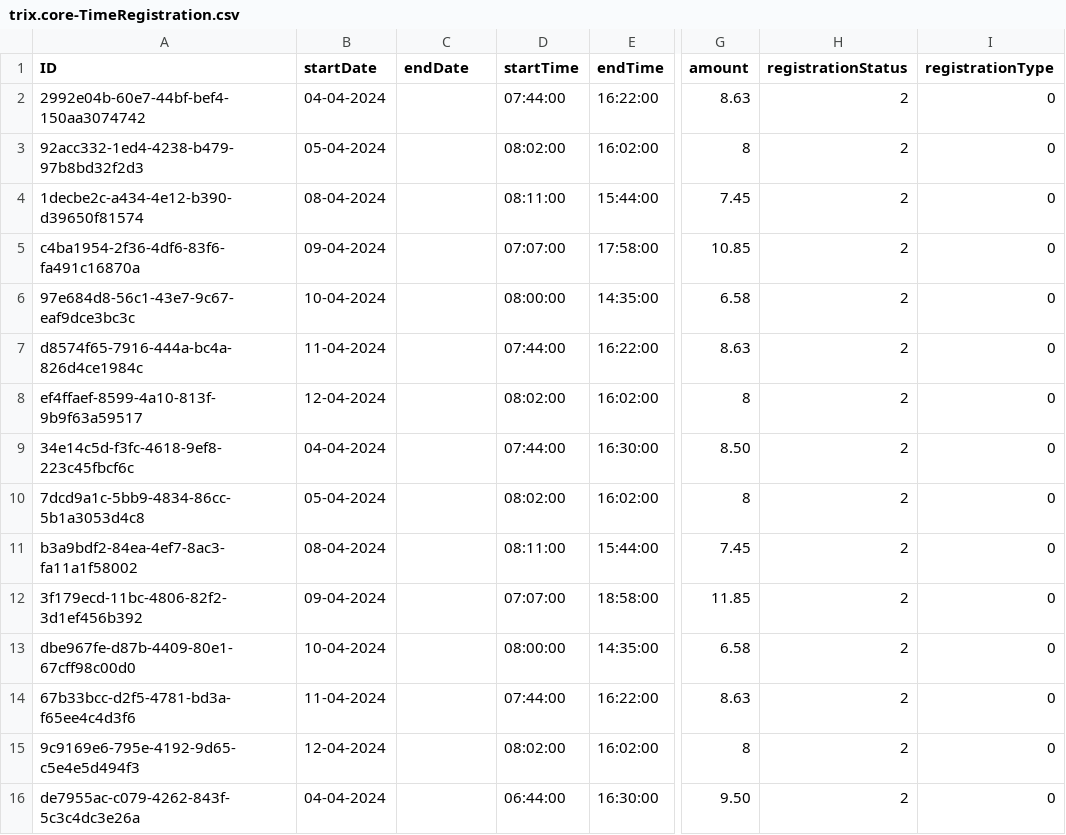
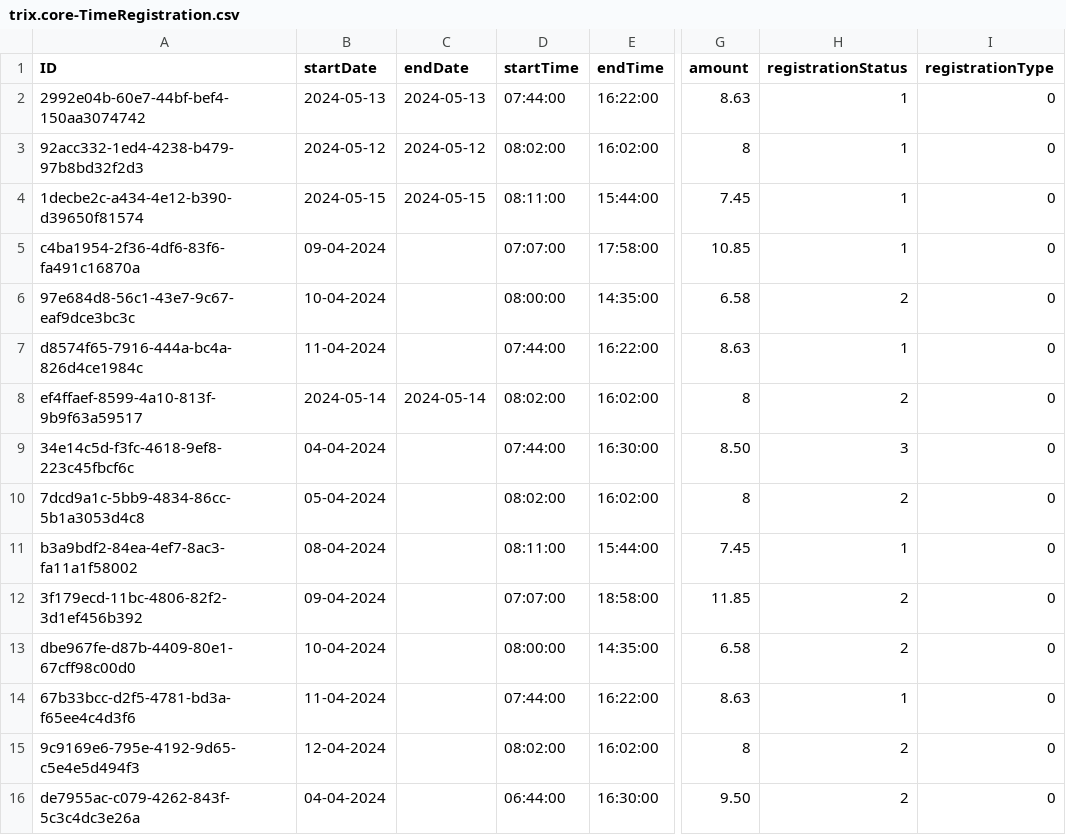
Before and after one commit to gavdilabs/TRIX, a CSV file: services/core-service/db/data/trix.core-TimeRegistration.csv, drawn as a sheet; only a part is shown, gaps mark what is left out; the diff covers the shown part only; the diff names each change by its address in the sheet, - before the commit and + after, or states it on an @@ line.

```diff
--- a/services/core-service/db/data/trix.core-TimeRegistration.csv
+++ b/services/core-service/db/data/trix.core-TimeRegistration.csv
-B2 (startDate): 04-04-2024
+B2 (startDate): 2024-05-13
-C2 (endDate): (empty)
+C2 (endDate): 2024-05-13
-H2:H5 (registrationStatus): 2
+H2:H5 (registrationStatus): 1
-B3 (startDate): 05-04-2024
+B3 (startDate): 2024-05-12
-C3 (endDate): (empty)
+C3 (endDate): 2024-05-12
-B4 (startDate): 08-04-2024
+B4 (startDate): 2024-05-15
-C4 (endDate): (empty)
+C4 (endDate): 2024-05-15
-H7 (registrationStatus): 2
+H7 (registrationStatus): 1
-B8 (startDate): 12-04-2024
+B8 (startDate): 2024-05-14
-C8 (endDate): (empty)
+C8 (endDate): 2024-05-14
-H9 (registrationStatus): 2
+H9 (registrationStatus): 3
-H11 (registrationStatus): 2
+H11 (registrationStatus): 1
-H14 (registrationStatus): 2
+H14 (registrationStatus): 1
```
Also changed, not shown: 35 edited cells elsewhere in this file, 5 other files.
